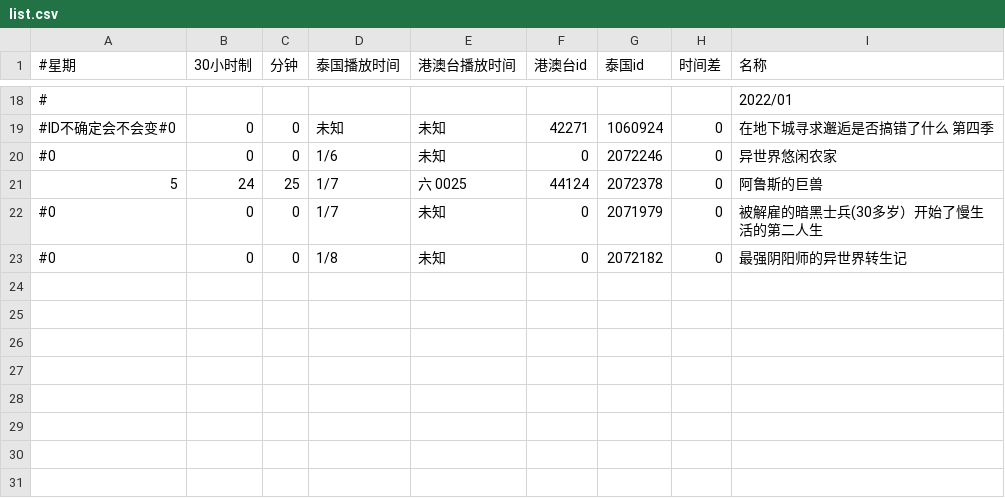
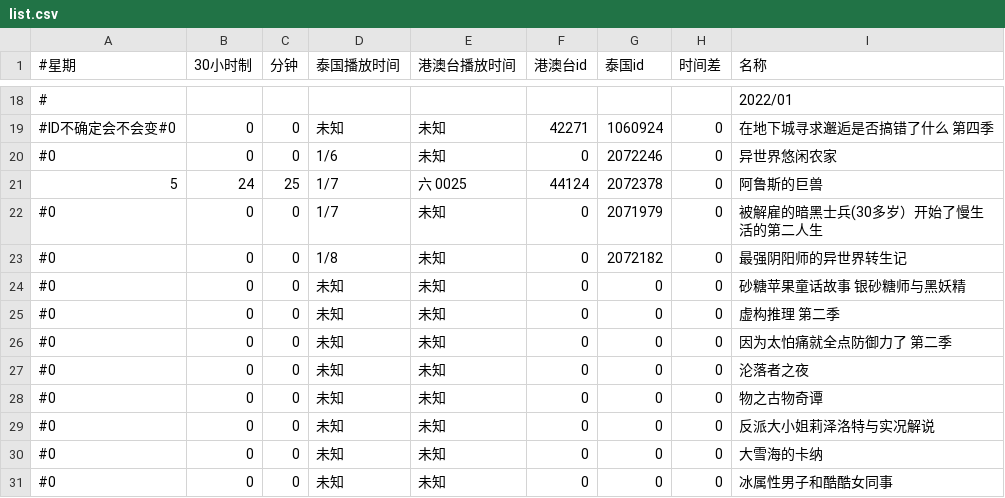
Before and after one commit to david082321/FurrySub, a CSV file: list.csv, drawn as a sheet; only a part is shown, gaps mark what is left out; the diff names each change by its address in the sheet, - before the commit and + after, or states it on an @@ line.

Commit message:
+ 新番

```diff
--- a/list.csv
+++ b/list.csv
+row 24: #0 | 0 | 0 | 未知 | 未知 | 0 | 0 | 0 | 砂糖苹果童话故事 银砂糖师与黑妖精
+row 25: #0 | 0 | 0 | 未知 | 未知 | 0 | 0 | 0 | 虚构推理 第二季
+row 26: #0 | 0 | 0 | 未知 | 未知 | 0 | 0 | 0 | 因为太怕痛就全点防御力了 第二季
+row 27: #0 | 0 | 0 | 未知 | 未知 | 0 | 0 | 0 | 沦落者之夜
+row 28: #0 | 0 | 0 | 未知 | 未知 | 0 | 0 | 0 | 物之古物奇谭
+row 29: #0 | 0 | 0 | 未知 | 未知 | 0 | 0 | 0 | 反派大小姐莉泽洛特与实况解说
+row 30: #0 | 0 | 0 | 未知 | 未知 | 0 | 0 | 0 | 大雪海的卡纳
+row 31: #0 | 0 | 0 | 未知 | 未知 | 0 | 0 | 0 | 冰属性男子和酷酷女同事
```
